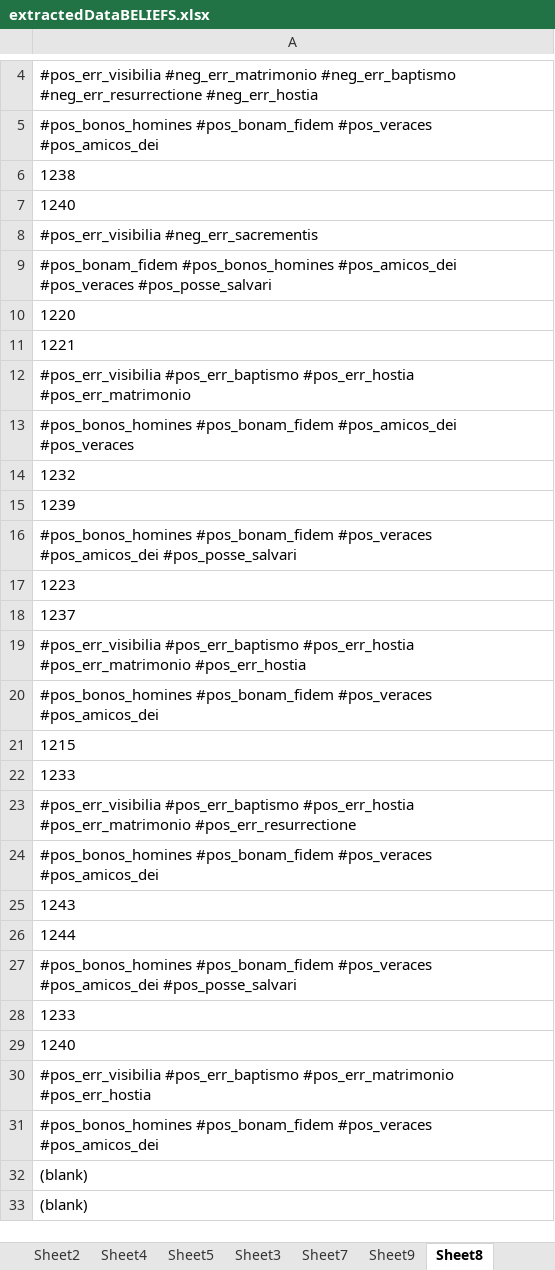
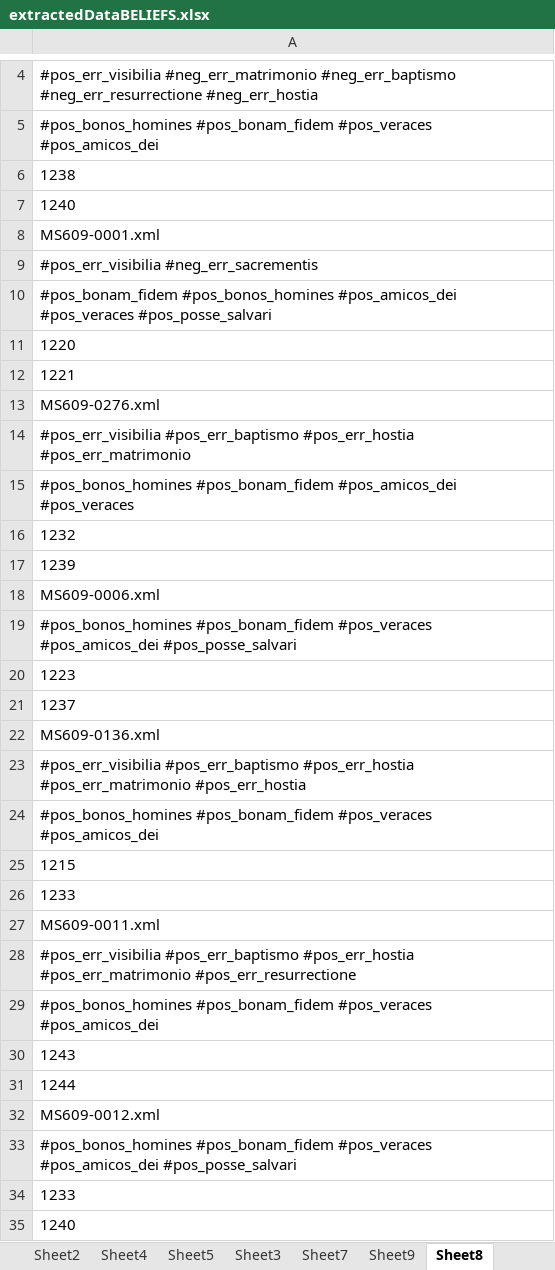
Before and after one commit to MadelinePL/seniorthesis, an Excel workbook: XLSX Files/extractedDataBELIEFS.xlsx, sheet Sheet8, drawn as a sheet; only a part is shown, gaps mark what is left out; the shorter side is filled out with more unchanged rows; values as stored, in another font and other column widths than the file's, no borders; the diff covers the shown part only; the diff names each change by its address in the sheet, - before the commit and + after, or states it on an @@ line.

```diff
--- a/XLSX Files/extractedDataBELIEFS.xlsx (sheet Sheet8)
+++ b/XLSX Files/extractedDataBELIEFS.xlsx (sheet Sheet8)
+row 8: MS609-0001.xml
+row 13: MS609-0276.xml
+row 18: MS609-0006.xml
+row 22: MS609-0136.xml
+row 27: MS609-0011.xml
+row 32: MS609-0012.xml
```
Also changed, not shown: 10 added rows elsewhere in this sheet, charts or pictures, 2 other files.
